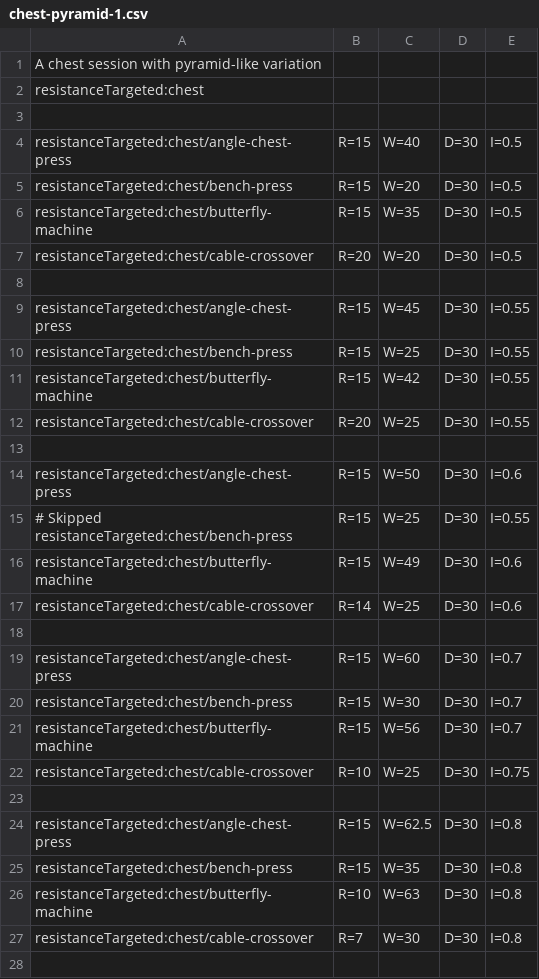
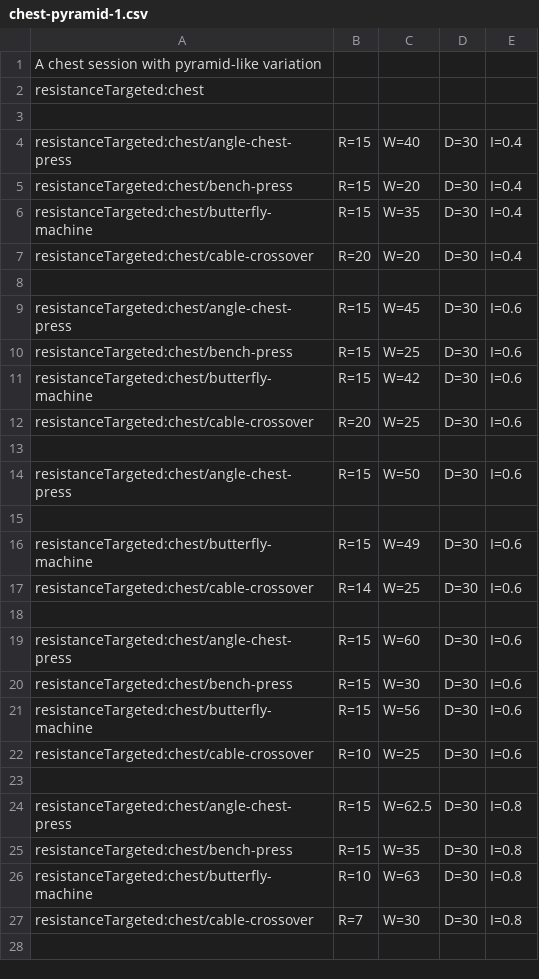
Before and after one commit to muvr/muvr-ios, a CSV file: MuvrTests/Sessions.bundle/chest-pyramid-1.csv, drawn as a sheet; only a part is shown; the diff covers the shown part only.

```diff
--- a/MuvrTests/Sessions.bundle/chest-pyramid-1.csv
+++ b/MuvrTests/Sessions.bundle/chest-pyramid-1.csv
@@ -3,14 +3,14 @@ resistanceTargeted:chest
 
-resistanceTargeted:chest/angle-chest-press,R=15,W=40,D=30,I=0.5
-resistanceTargeted:chest/bench-press,      R=15,W=20,D=30,I=0.5
-resistanceTargeted:chest/butterfly-machine,R=15,W=35,D=30,I=0.5
-resistanceTargeted:chest/cable-crossover,  R=20,W=20,D=30,I=0.5
+resistanceTargeted:chest/angle-chest-press,R=15,W=40,D=30,I=0.4
+resistanceTargeted:chest/bench-press,      R=15,W=20,D=30,I=0.4
+resistanceTargeted:chest/butterfly-machine,R=15,W=35,D=30,I=0.4
+resistanceTargeted:chest/cable-crossover,  R=20,W=20,D=30,I=0.4
 
-resistanceTargeted:chest/angle-chest-press,R=15,W=45,D=30,I=0.55
-resistanceTargeted:chest/bench-press,      R=15,W=25,D=30,I=0.55
-resistanceTargeted:chest/butterfly-machine,R=15,W=42,D=30,I=0.55
-resistanceTargeted:chest/cable-crossover,  R=20,W=25,D=30,I=0.55
+resistanceTargeted:chest/angle-chest-press,R=15,W=45,D=30,I=0.6
+resistanceTargeted:chest/bench-press,      R=15,W=25,D=30,I=0.6
+resistanceTargeted:chest/butterfly-machine,R=15,W=42,D=30,I=0.6
+resistanceTargeted:chest/cable-crossover,  R=20,W=25,D=30,I=0.6
 
 resistanceTargeted:chest/angle-chest-press,R=15,W=50,D=30,I=0.6
-# Skipped resistanceTargeted:chest/bench-press,R=15,W=25,D=30,I=0.55
+
 resistanceTargeted:chest/butterfly-machine,R=15,W=49,D=30,I=0.6
@@ -18,6 +18,6 @@ resistanceTargeted:chest/cable-crossover,  R=14,W=25,D=30,I=0.6
 
-resistanceTargeted:chest/angle-chest-press,R=15,W=60,D=30,I=0.7
-resistanceTargeted:chest/bench-press,      R=15,W=30,D=30,I=0.7
-resistanceTargeted:chest/butterfly-machine,R=15,W=56,D=30,I=0.7
-resistanceTargeted:chest/cable-crossover,  R=10,W=25,D=30,I=0.75
+resistanceTargeted:chest/angle-chest-press,R=15,W=60,D=30,I=0.6
+resistanceTargeted:chest/bench-press,      R=15,W=30,D=30,I=0.6
+resistanceTargeted:chest/butterfly-machine,R=15,W=56,D=30,I=0.6
+resistanceTargeted:chest/cable-crossover,  R=10,W=25,D=30,I=0.6
 
```
Also changed, not shown: 8 edited cells elsewhere in this file, MuvrTests/Sessions.bundle/arms-constant-1.csv, MuvrTests/Sessions.bundle/arms-linear-1.csv, 5 other files.
